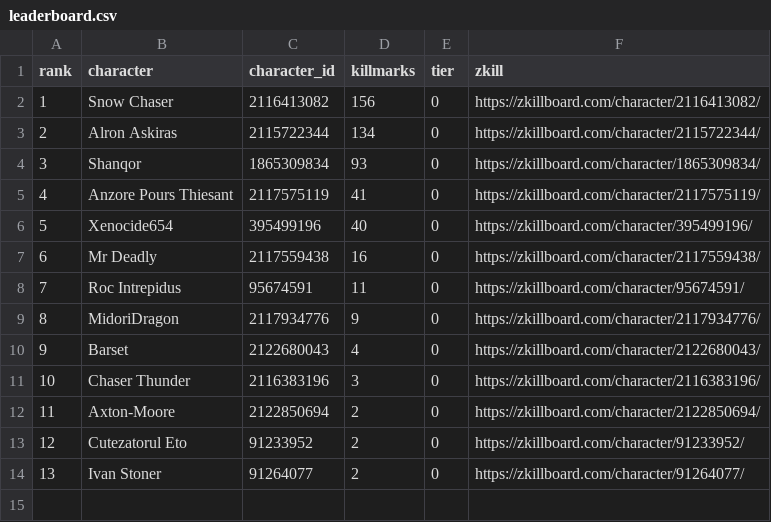
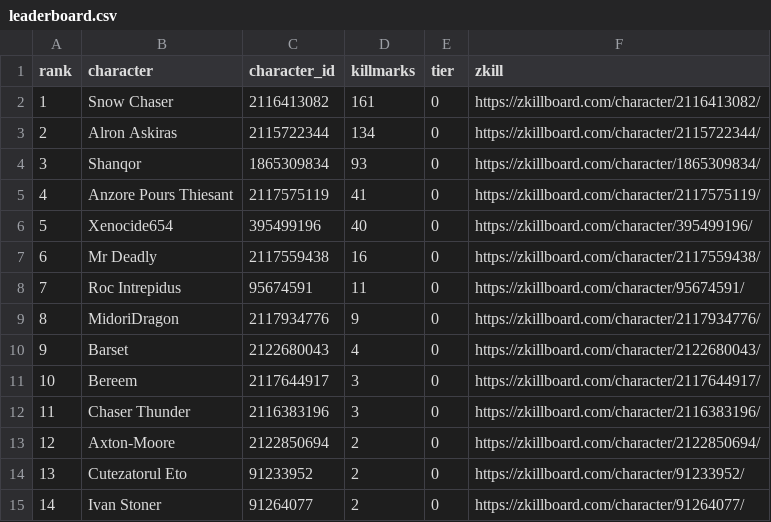
Before and after one commit to Schlaibi/optm-killmark-tracker, a CSV file: data/leaderboard.csv, drawn as a sheet; addresses are those after the commit; the diff names each change by its address in the sheet, - before the commit and + after, or states it on an @@ line.

```diff
--- a/data/leaderboard.csv
+++ b/data/leaderboard.csv
-D2 (killmarks): 156
+D2 (killmarks): 161
+row 11: 10 | Bereem | 2117644917 | 3 | 0 | https://zkillboard.com/character/2117644917/
@@ column A (rank) renumbered from row 12 down @@
```
Also changed, not shown: 2 other files.
